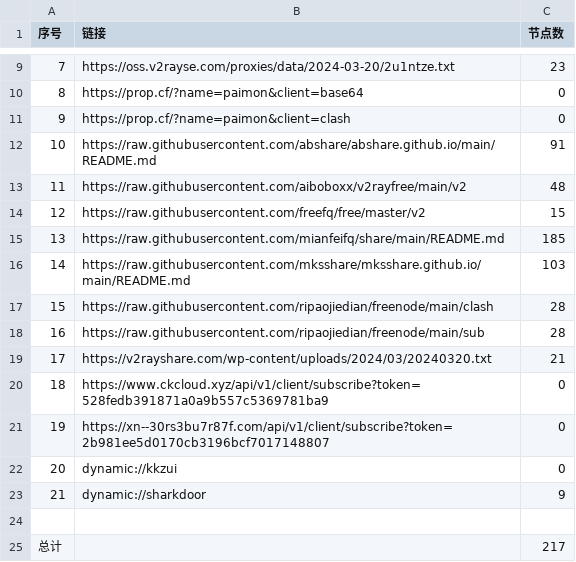
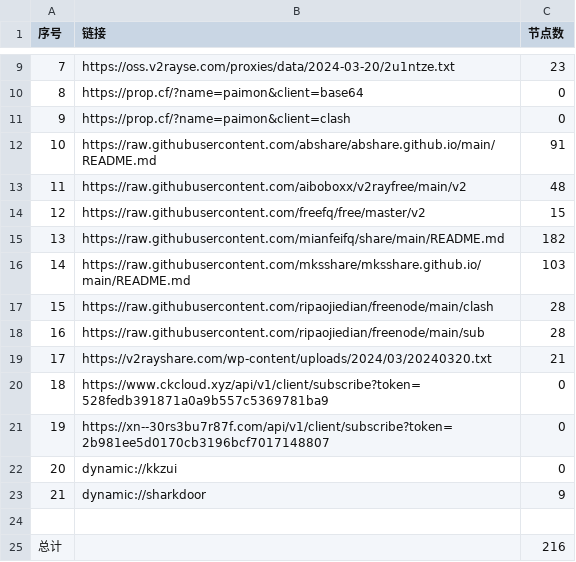
Before and after one commit to zyj68/AutoMergePublicNodes, a CSV file: list_result.csv, drawn as a sheet; only a part is shown, gaps mark what is left out.

```diff
--- a/list_result.csv
+++ b/list_result.csv
@@ -14,3 +14,3 @@
 12,https://raw.githubusercontent.com/freefq/free/master/v2,15
-13,https://raw.githubusercontent.com/mianfeifq/share/main/README.md,185
+13,https://raw.githubusercontent.com/mianfeifq/share/main/README.md,182
 14,https://raw.githubusercontent.com/mksshare/mksshare.github.io/main/README.md,103
@@ -24,2 +24,2 @@
 
-总计,,217
+总计,,216
```
Also changed, not shown: 11 other files.
